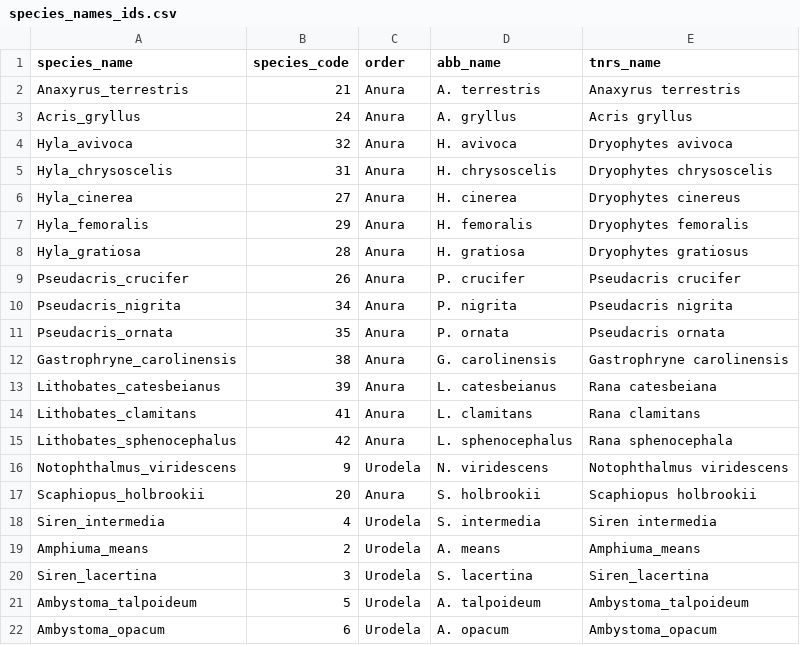
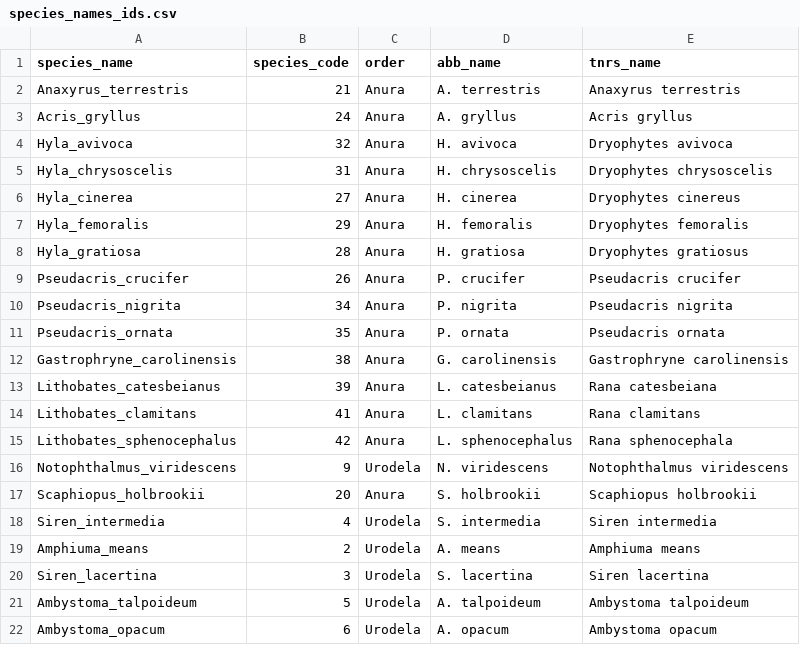
Before and after one commit to dcsuh/rana-competence, a CSV file: data/species_names_ids.csv, drawn as a sheet.

```diff
--- a/data/species_names_ids.csv
+++ b/data/species_names_ids.csv
@@ -18,5 +18,5 @@ Scaphiopus_holbrookii,20,Anura,S. holbrookii,Scaphiopus holbrookii
 Siren_intermedia,4,Urodela,S. intermedia,Siren intermedia
-Amphiuma_means,2,Urodela,A. means,Amphiuma_means
-Siren_lacertina,3,Urodela,S. lacertina,Siren_lacertina
-Ambystoma_talpoideum,5,Urodela,A. talpoideum,Ambystoma_talpoideum
-Ambystoma_opacum,6,Urodela,A. opacum,Ambystoma_opacum
+Amphiuma_means,2,Urodela,A. means,Amphiuma means
+Siren_lacertina,3,Urodela,S. lacertina,Siren lacertina
+Ambystoma_talpoideum,5,Urodela,A. talpoideum,Ambystoma talpoideum
+Ambystoma_opacum,6,Urodela,A. opacum,Ambystoma opacum
```
Also changed, not shown: 4 other files.
